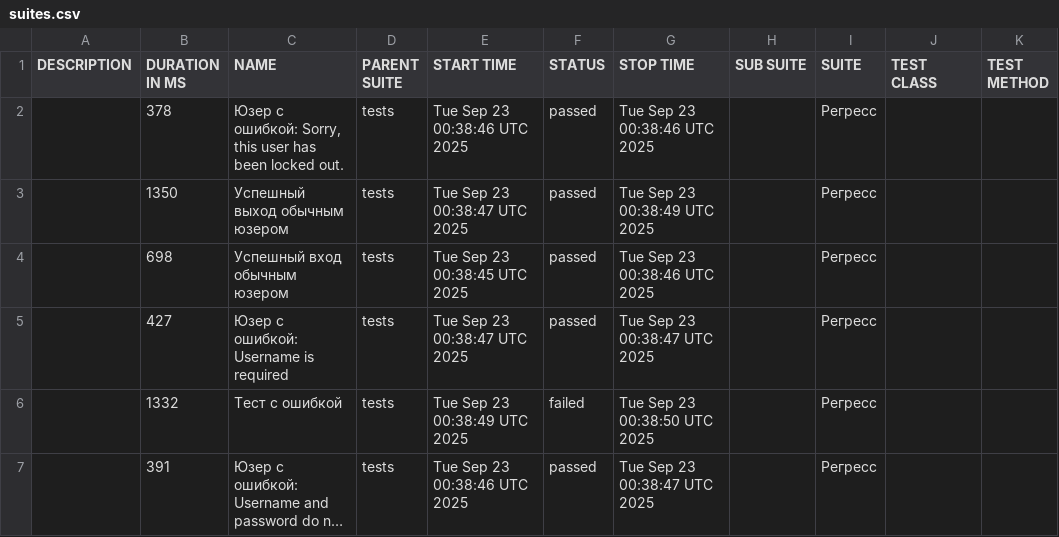
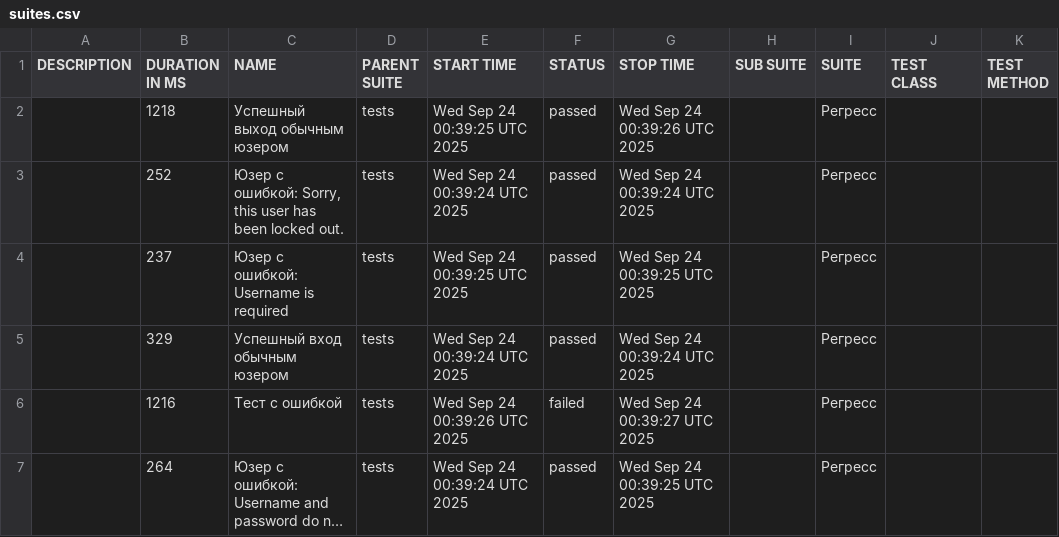
Before and after one commit to barsovichok/playwright_python_training, a CSV file: data/suites.csv, drawn as a sheet; long unchanged cells end in …; removed rows and columns are numbered as before the commit, all else as after; the diff names each change by its address in the sheet, - before the commit and + after, or states it on an @@ line.

```diff
--- a/data/suites.csv
+++ b/data/suites.csv
+row 2:  | 1218 | Успешный выход обычным юзером | tests | Wed Sep 24 00:39:25 UTC 2025 | passed | Wed Sep 24 00:39:26 UTC 2025 |  | Регресс
-B3 (DURATION IN MS): 378
+B3 (DURATION IN MS): 252
-E3 (START TIME): Tue Sep 23 00:38:46 UTC 2025
+E3 (START TIME): Wed Sep 24 00:39:24 UTC 2025
-G3 (STOP TIME): Tue Sep 23 00:38:46 UTC 2025
+G3 (STOP TIME): Wed Sep 24 00:39:24 UTC 2025
-B4 (DURATION IN MS): 1350
+B4 (DURATION IN MS): 237
-C4 (NAME): Успешный выход обычным юзером
+C4 (NAME): Юзер с ошибкой: Username is required
-E4 (START TIME): Tue Sep 23 00:38:47 UTC 2025
+E4 (START TIME): Wed Sep 24 00:39:25 UTC 2025
-G4 (STOP TIME): Tue Sep 23 00:38:49 UTC 2025
+G4 (STOP TIME): Wed Sep 24 00:39:25 UTC 2025
-B5 (DURATION IN MS): 698
+B5 (DURATION IN MS): 329
-E5 (START TIME): Tue Sep 23 00:38:45 UTC 2025
+E5 (START TIME): Wed Sep 24 00:39:24 UTC 2025
-G5 (STOP TIME): Tue Sep 23 00:38:46 UTC 2025
+G5 (STOP TIME): Wed Sep 24 00:39:24 UTC 2025
-row 5:  | 427 | Юзер с ошибкой: Username is required | tests | Tue Sep 23 00:38:47 UTC 2025 | passed | Tue Sep 23 00:38:47 UTC 2025 |  | Регресс
-B6 (DURATION IN MS): 1332
+B6 (DURATION IN MS): 1216
-E6 (START TIME): Tue Sep 23 00:38:49 UTC 2025
+E6 (START TIME): Wed Sep 24 00:39:26 UTC 2025
-G6 (STOP TIME): Tue Sep 23 00:38:50 UTC 2025
+G6 (STOP TIME): Wed Sep 24 00:39:27 UTC 2025
-B7 (DURATION IN MS): 391
+B7 (DURATION IN MS): 264
-E7 (START TIME): Tue Sep 23 00:38:46 UTC 2025
+E7 (START TIME): Wed Sep 24 00:39:24 UTC 2025
-G7 (STOP TIME): Tue Sep 23 00:38:47 UTC 2025
+G7 (STOP TIME): Wed Sep 24 00:39:25 UTC 2025
```
Also changed, not shown: 30 other files.
